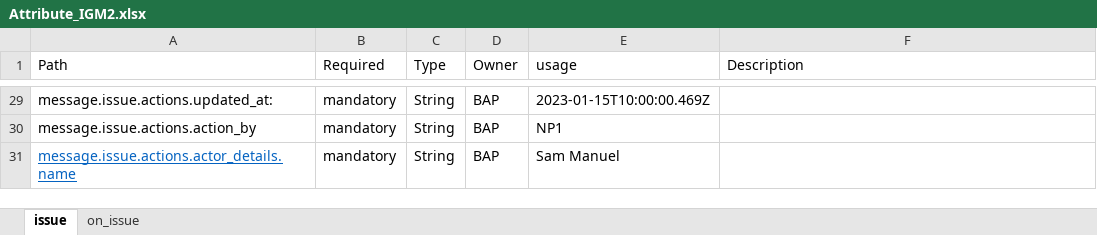
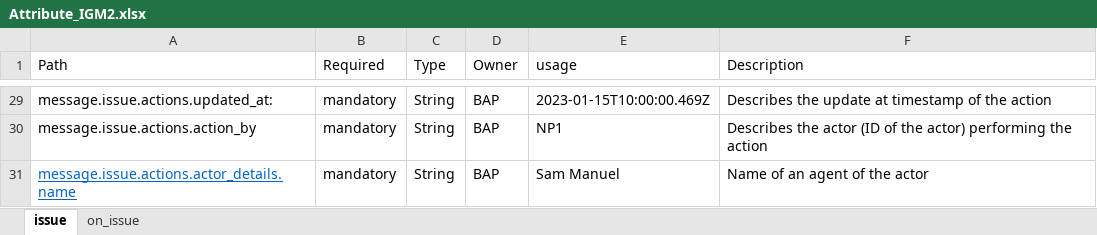
Before and after one commit to sandeepshahi/ONDC-NTS-Specifications, an Excel workbook: Attribute_IGM2.xlsx, sheet issue, drawn as a sheet; only a part is shown, gaps mark what is left out; values as stored, in another font and other column widths than the file's, no borders; charts and pictures not drawn; the diff covers the shown part only; the diff names each change by its address in the sheet, - before the commit and + after, or states it on an @@ line.

```diff
--- a/Attribute_IGM2.xlsx (sheet issue)
+++ b/Attribute_IGM2.xlsx (sheet issue)
-F29 (Description): (empty)
+F29 (Description): Describes the update at timestamp of the action
-F30 (Description): (empty)
+F30 (Description): Describes the actor (ID of the actor) performing the action
-F31 (Description): (empty)
+F31 (Description): Name of an agent of the actor
```
Also changed, not shown: 27 edited cells elsewhere in this sheet, sheet on_issue, charts or pictures, 10 other files.
